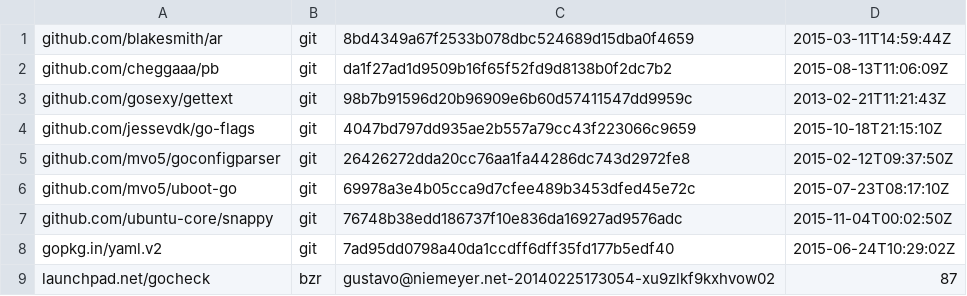
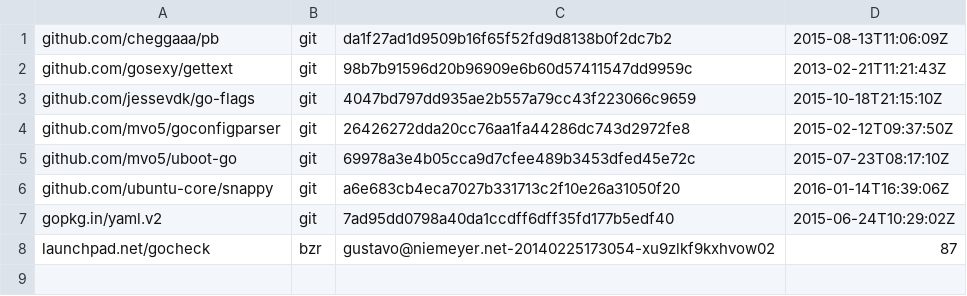
Before and after one commit to chenhan1218/goget-ubuntu-touch, a TSV file: dependencies.tsv, drawn as a sheet.

Commit message:
dependencies.tsv: update snappy dependency

```diff
--- a/dependencies.tsv
+++ b/dependencies.tsv
@@ -1,2 +1 @@
-github.com/blakesmith/ar	git	8bd4349a67f2533b078dbc524689d15dba0f4659	2015-03-11T14:59:44Z
 github.com/cheggaaa/pb	git	da1f27ad1d9509b16f65f52fd9d8138b0f2dc7b2	2015-08-13T11:06:09Z
@@ -6,3 +5,3 @@ github.com/mvo5/goconfigparser	git	26426272dda20cc76aa1fa44286dc743d2972fe8	2015
 github.com/mvo5/uboot-go	git	69978a3e4b05cca9d7cfee489b3453dfed45e72c	2015-07-23T08:17:10Z
-github.com/ubuntu-core/snappy	git	76748b38edd186737f10e836da16927ad9576adc	2015-11-04T00:02:50Z
+github.com/ubuntu-core/snappy	git	a6e683cb4eca7027b331713c2f10e26a31050f20	2016-01-14T16:39:06Z
 gopkg.in/yaml.v2	git	7ad95dd0798a40da1ccdff6dff35fd177b5edf40	2015-06-24T10:29:02Z
```
